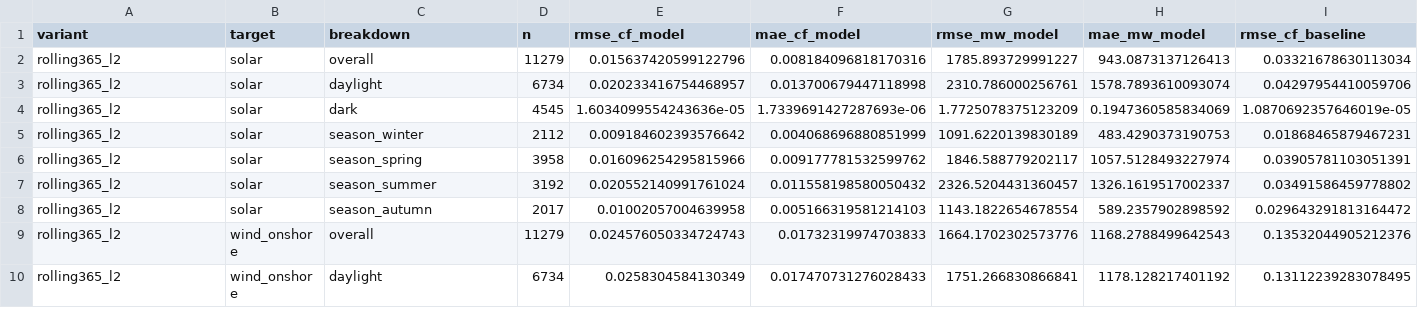
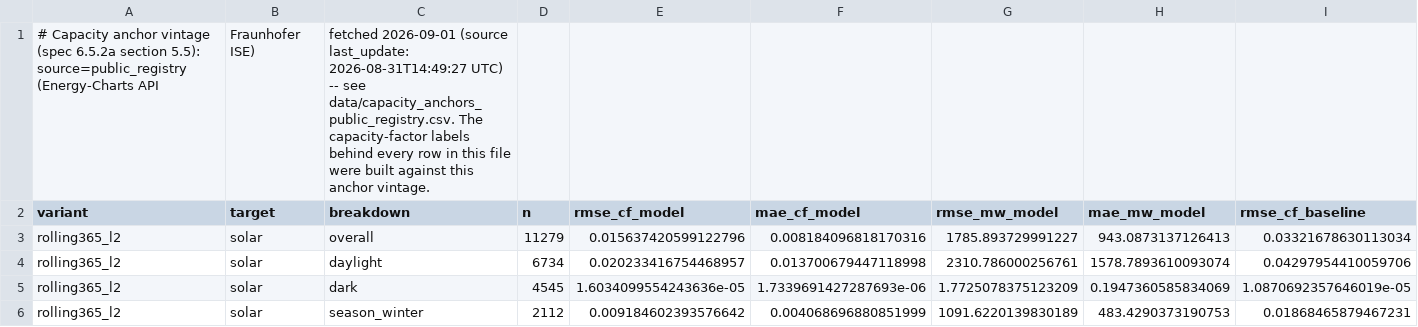
Before and after one commit to soentkeblindow/day-ahead-forecast-live-ops, a CSV file: outputs/results/renewables_backtest.csv, drawn as a sheet; only a part is shown; the shorter side is filled out with more unchanged rows; rows hold the shown columns only; the diff names each change by its address in the sheet, - before the commit and + after, or states it on an @@ line.

```diff
--- a/outputs/results/renewables_backtest.csv
+++ b/outputs/results/renewables_backtest.csv
+row 1: # Capacity anchor vintage (spec 6.5.2a section 5.5): source=public_registry (Energy-Charts API | Fraunhofer ISE) | fetched 2026-09-01 (source last_update: 2026-08-31T14:49:27 UTC) -- see data/capacity_anchors_public_registry.csv. The capacity-factor labels behind every row in this file were built against this anchor vintage.
```
Also changed, not shown: data/capacity_anchors_public_registry.csv, 10 other files.
